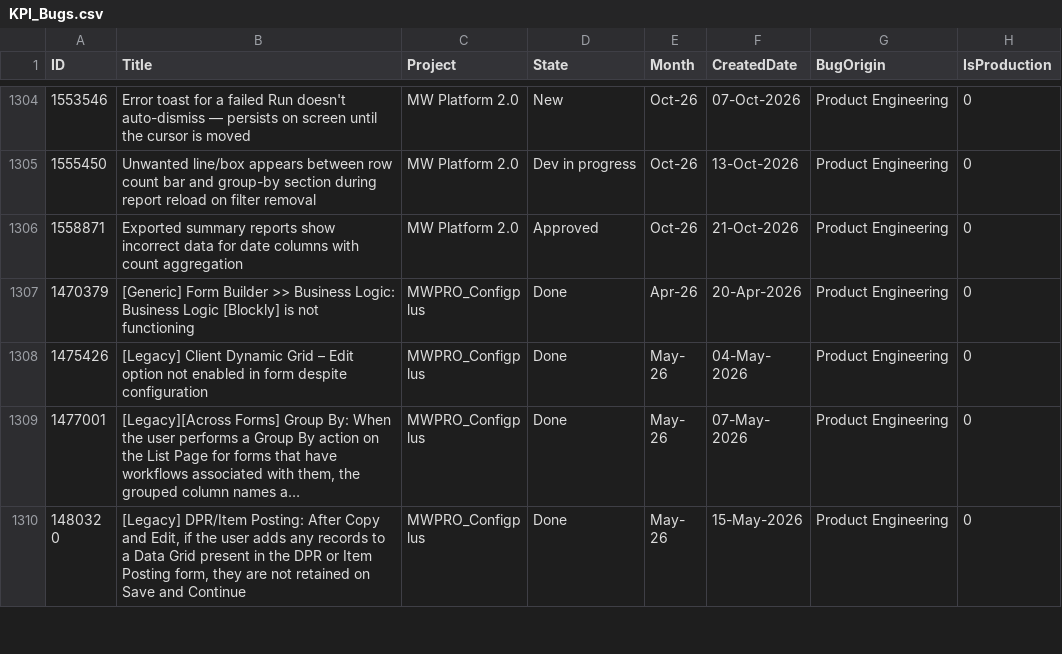
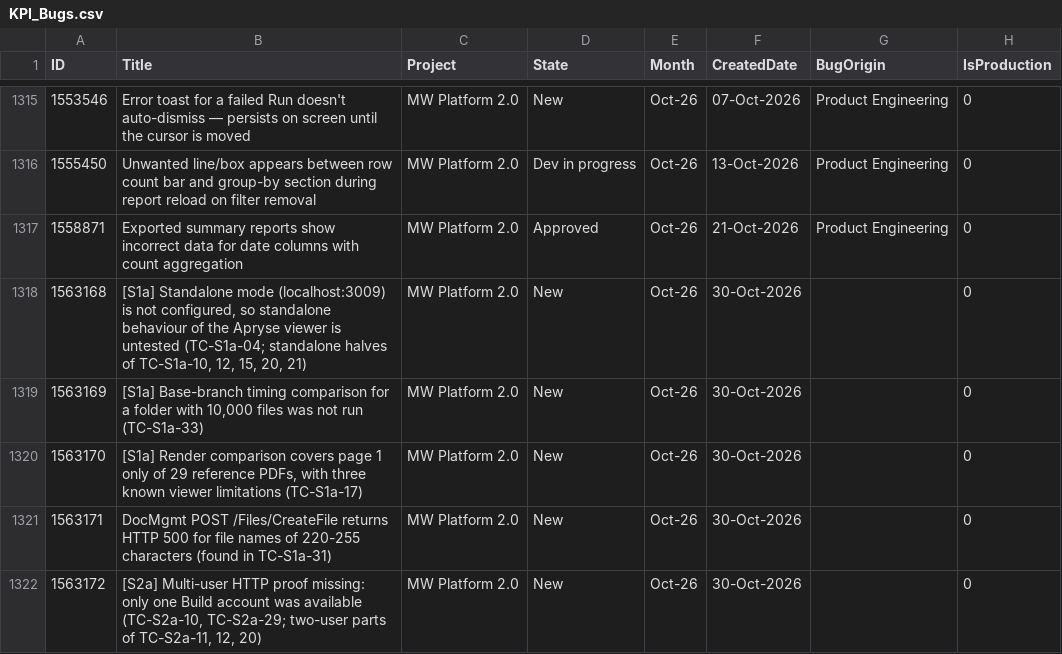
Before and after one commit to manishwali/Experiment, a CSV file: KPI_Bugs.csv, drawn as a sheet; only a part is shown, gaps mark what is left out; the shorter side is filled out with more unchanged rows; long unchanged cells end in …; the diff covers the shown part only; the diff names each change by its address in the sheet, - before the commit and + after, or states it on an @@ line.

```diff
--- a/KPI_Bugs.csv
+++ b/KPI_Bugs.csv
+row 1318: 1563168 | [S1a] Standalone mode (localhost:3009) is not configured, so standalone behaviour of the Apryse viewer is untested (TC-S1a-04; standalone halves of TC-S1a-10, 12, 15, 20, 21) | MW Platform 2.0 | New | Oct-26 | 30-Oct-2026 |  | 0
+row 1319: 1563169 | [S1a] Base-branch timing comparison for a folder with 10,000 files was not run (TC-S1a-33) | MW Platform 2.0 | New | Oct-26 | 30-Oct-2026 |  | 0
+row 1320: 1563170 | [S1a] Render comparison covers page 1 only of 29 reference PDFs, with three known viewer limitations (TC-S1a-17) | MW Platform 2.0 | New | Oct-26 | 30-Oct-2026 |  | 0
+row 1321: 1563171 | DocMgmt POST /Files/CreateFile returns HTTP 500 for file names of 220-255 characters (found in TC-S1a-31) | MW Platform 2.0 | New | Oct-26 | 30-Oct-2026 |  | 0
+row 1322: 1563172 | [S2a] Multi-user HTTP proof missing: only one Build account was available (TC-S2a-10, TC-S2a-29; two-user parts of TC-S2a-11, 12, 20) | MW Platform 2.0 | New | Oct-26 | 30-Oct-2026 |  | 0
```
Also changed, not shown: 17 added rows, 1 removed row and 21 edited cells elsewhere in this file, KPI_Features.csv.
